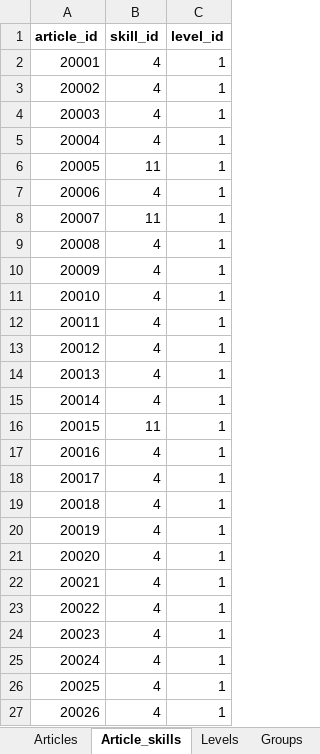
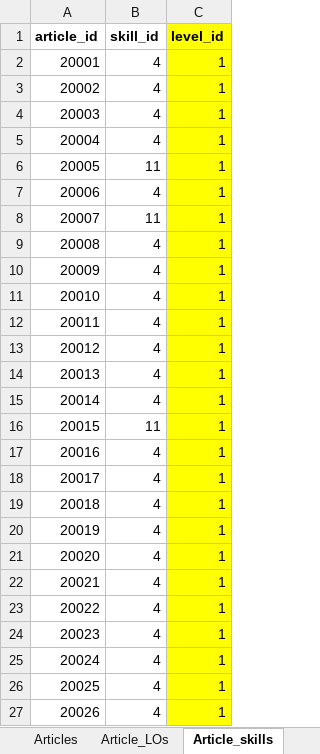
Before and after one commit to Phongptse05472/rails-efe, an Excel workbook: db/data_import_from_csv/db.xlsx, sheet Article_skills, drawn as a sheet; only a part is shown; values as stored, in another font and other column widths than the file's, no borders; the diff covers the shown part only; the diff names each change by its address in the sheet, - before the commit and + after, or states it on an @@ line.

```diff
--- a/db/data_import_from_csv/db.xlsx (sheet Article_skills)
+++ b/db/data_import_from_csv/db.xlsx (sheet Article_skills)
+sheet tab: Article_LOs
-C1:C27 fill: none
+C1:C27 fill: #FFFF00
```
Also changed, not shown: cell formats elsewhere in this sheet, sheet Articles, sheet Course_articles, sheet Path_LOs, sheet Skills, sheet Courses, sheet Course_groups, 3 more sheets, other sheet tabs, 13 other files.
